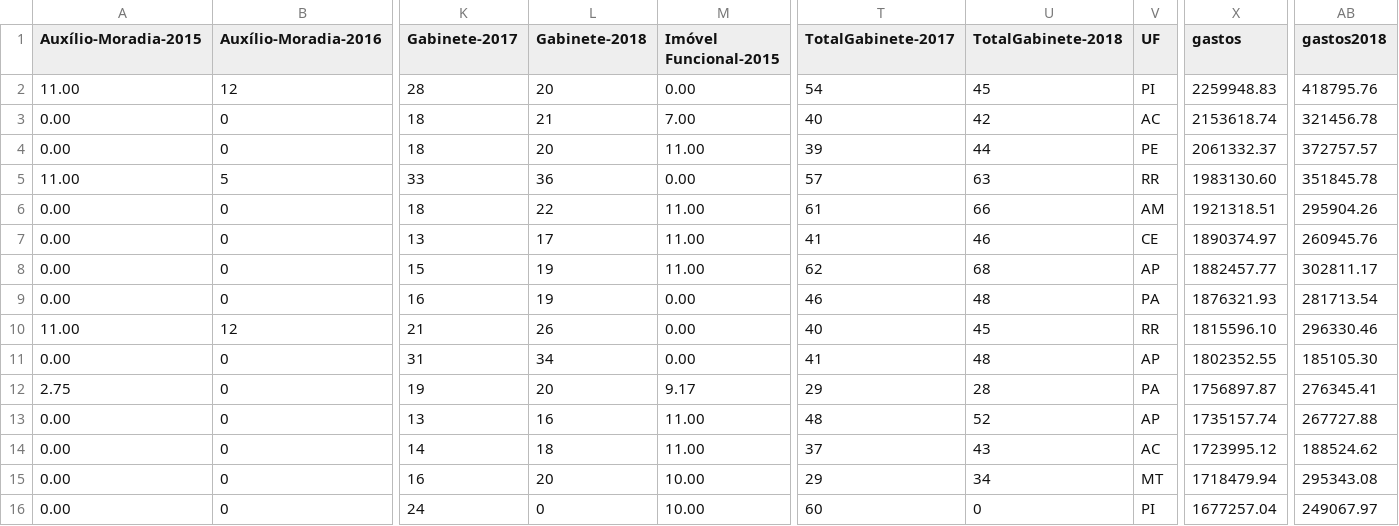
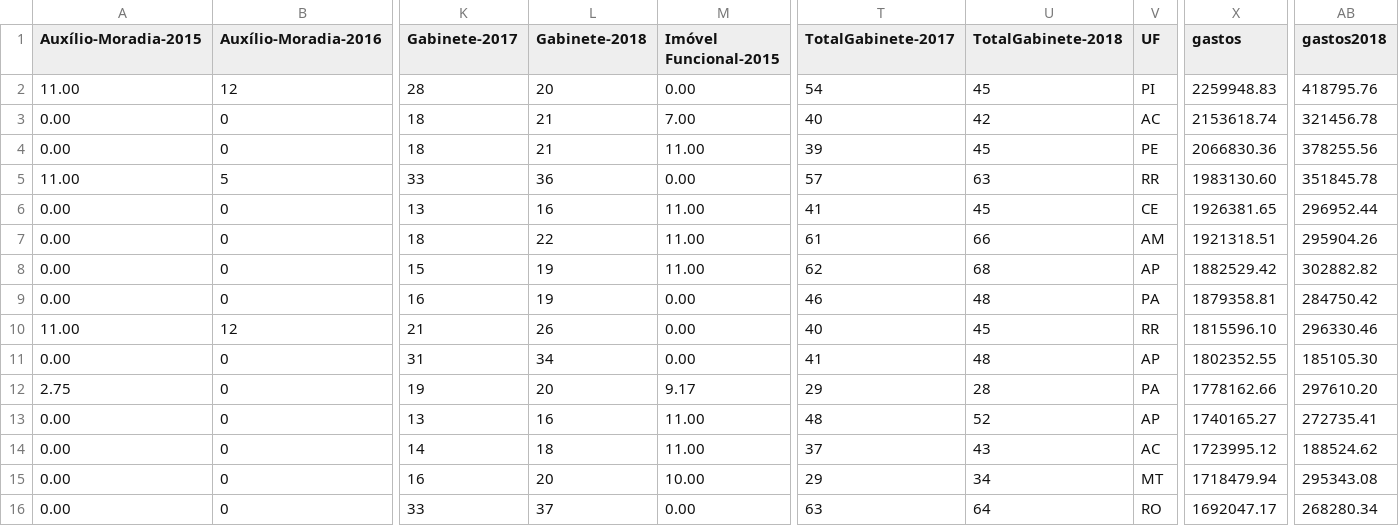
Before and after one commit to RobStelling/senado, a CSV file: csv/55_top.csv, drawn as a sheet; only a part is shown, gaps mark what is left out; removed rows and columns are numbered as before the commit, all else as after; rows hold the shown columns only; the diff names each change by its address in the sheet, - before the commit and + after, or states it on an @@ line.

```diff
--- a/csv/55_top.csv
+++ b/csv/55_top.csv
-L4 (Gabinete-2018): 20
+L4 (Gabinete-2018): 21
-U4 (TotalGabinete-2018): 44
+U4 (TotalGabinete-2018): 45
-X4 (gastos): 2061332.37
+X4 (gastos): 2066830.36
-AB4 (gastos2018): 372757.57
+AB4 (gastos2018): 378255.56
+row 6: 0.00 | 0 | 13 | 16 | 11.00 | 41 | 45 | CE | 1926381.65 | 296952.44
-row 7: 0.00 | 0 | 13 | 17 | 11.00 | 41 | 46 | CE | 1890374.97 | 260945.76
-X8 (gastos): 1882457.77
+X8 (gastos): 1882529.42
-AB8 (gastos2018): 302811.17
+AB8 (gastos2018): 302882.82
-X9 (gastos): 1876321.93
+X9 (gastos): 1879358.81
-AB9 (gastos2018): 281713.54
+AB9 (gastos2018): 284750.42
-X12 (gastos): 1756897.87
+X12 (gastos): 1778162.66
-AB12 (gastos2018): 276345.41
+AB12 (gastos2018): 297610.20
-X13 (gastos): 1735157.74
+X13 (gastos): 1740165.27
-AB13 (gastos2018): 267727.88
+AB13 (gastos2018): 272735.41
-row 16: 0.00 | 0 | 24 | 0 | 10.00 | 60 | 0 | PI | 1677257.04 | 249067.97
+row 16: 0.00 | 0 | 33 | 37 | 0.00 | 63 | 64 | RO | 1692047.17 | 268280.34
```
Also changed, not shown: csv/55_gastoEstados.csv, csv/55_gastoPartidos.csv, 14 other files.
